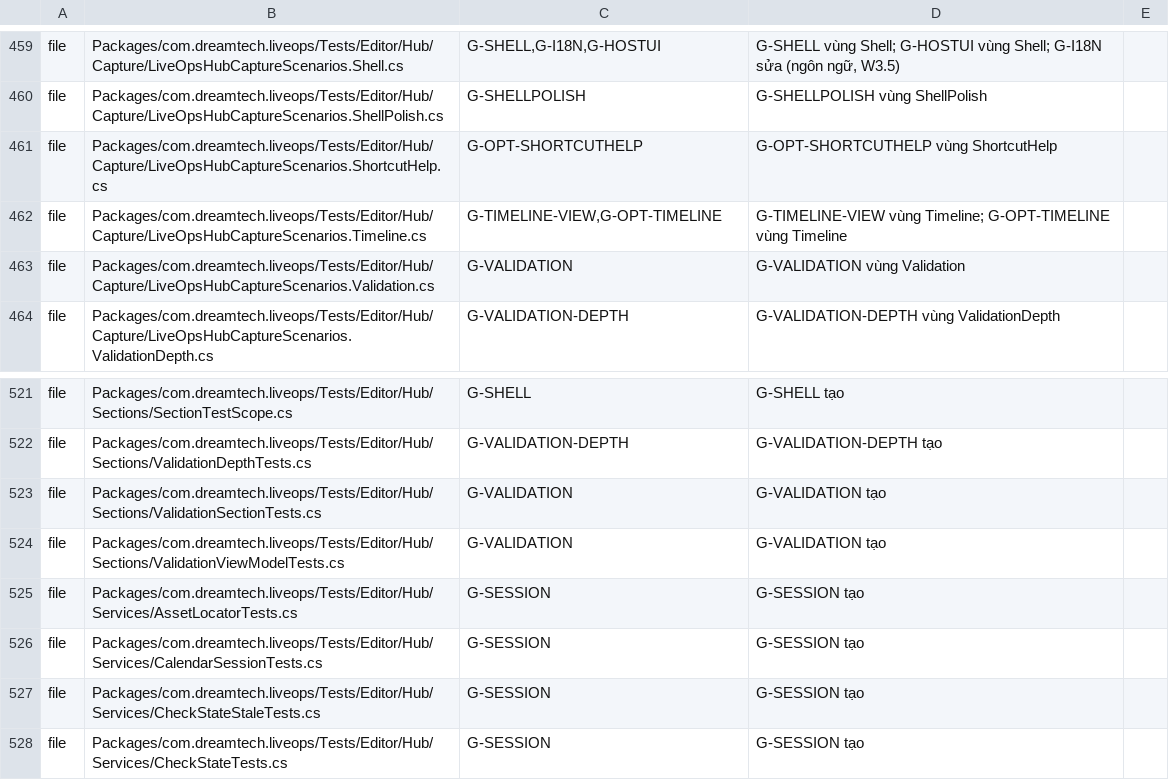
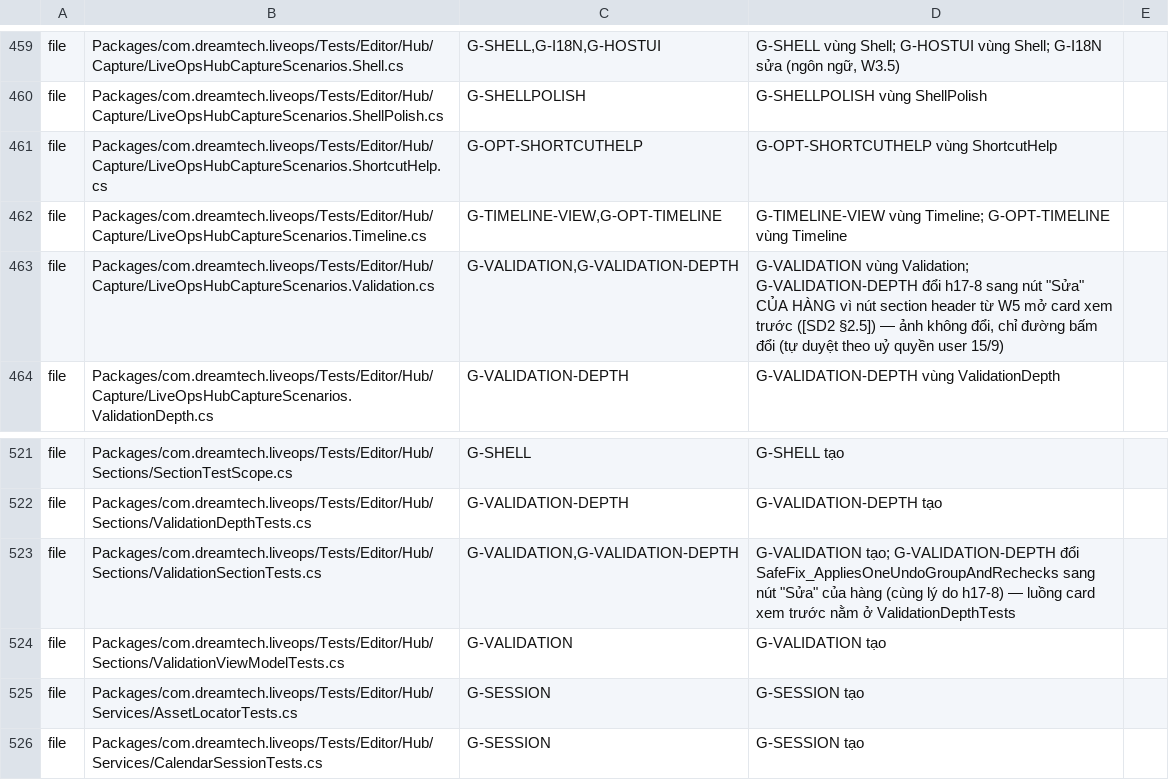
Before and after one commit to TeamAcMong/unity-liveops, a TSV file: tools/liveops-hub/ownership.tsv, drawn as a sheet; only a part is shown, gaps mark what is left out; the shorter side is filled out with more unchanged rows.

```diff
--- a/tools/liveops-hub/ownership.tsv
+++ b/tools/liveops-hub/ownership.tsv
@@ -462,3 +462,3 @@ file	Packages/com.dreamtech.liveops/Tests/Editor/Hub/Capture/LiveOpsHubCaptureSc
 file	Packages/com.dreamtech.liveops/Tests/Editor/Hub/Capture/LiveOpsHubCaptureScenarios.Timeline.cs	G-TIMELINE-VIEW,G-OPT-TIMELINE	G-TIMELINE-VIEW vùng Timeline; G-OPT-TIMELINE vùng Timeline
-file	Packages/com.dreamtech.liveops/Tests/Editor/Hub/Capture/LiveOpsHubCaptureScenarios.Validation.cs	G-VALIDATION	G-VALIDATION vùng Validation
+file	Packages/com.dreamtech.liveops/Tests/Editor/Hub/Capture/LiveOpsHubCaptureScenarios.Validation.cs	G-VALIDATION,G-VALIDATION-DEPTH	G-VALIDATION vùng Validation; G-VALIDATION-DEPTH đổi h17-8 sang nút "Sửa" CỦA HÀNG vì nút section header từ W5 mở card xem trước ([SD2 §2.5]) — ảnh không đổi, chỉ đường bấm đổi (tự duyệt theo uỷ quyền user 15/9)
 file	Packages/com.dreamtech.liveops/Tests/Editor/Hub/Capture/LiveOpsHubCaptureScenarios.ValidationDepth.cs	G-VALIDATION-DEPTH	G-VALIDATION-DEPTH vùng ValidationDepth
@@ -522,3 +522,3 @@ file	Packages/com.dreamtech.liveops/Tests/Editor/Hub/Sections/SectionTestScope.c
 file	Packages/com.dreamtech.liveops/Tests/Editor/Hub/Sections/ValidationDepthTests.cs	G-VALIDATION-DEPTH	G-VALIDATION-DEPTH tạo
-file	Packages/com.dreamtech.liveops/Tests/Editor/Hub/Sections/ValidationSectionTests.cs	G-VALIDATION	G-VALIDATION tạo
+file	Packages/com.dreamtech.liveops/Tests/Editor/Hub/Sections/ValidationSectionTests.cs	G-VALIDATION,G-VALIDATION-DEPTH	G-VALIDATION tạo; G-VALIDATION-DEPTH đổi SafeFix_AppliesOneUndoGroupAndRechecks sang nút "Sửa" của hàng (cùng lý do h17-8) — luồng card xem trước nằm ở ValidationDepthTests
 file	Packages/com.dreamtech.liveops/Tests/Editor/Hub/Sections/ValidationViewModelTests.cs	G-VALIDATION	G-VALIDATION tạo
```
Also changed, not shown: 7 other files.
